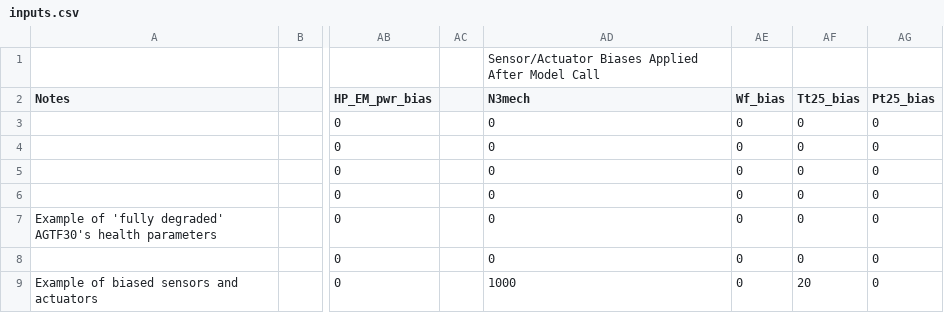
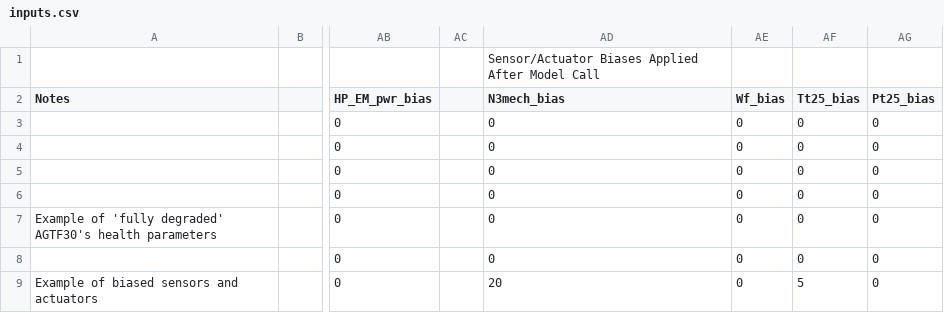
Before and after one commit to nasa/-AGTF30-mex-solver-, a CSV file: inputs.csv, drawn as a sheet; only a part is shown, gaps mark what is left out; the diff names each change by its address in the sheet, - before the commit and + after, or states it on an @@ line.

```diff
--- a/inputs.csv
+++ b/inputs.csv
-AD2: N3mech
+AD2: N3mech_bias
-AD9 (N3mech_bias): 1000
+AD9 (N3mech_bias): 20
-AF9 (Tt25_bias): 20
+AF9 (Tt25_bias): 5
```
Also changed, not shown: 9 other files.
